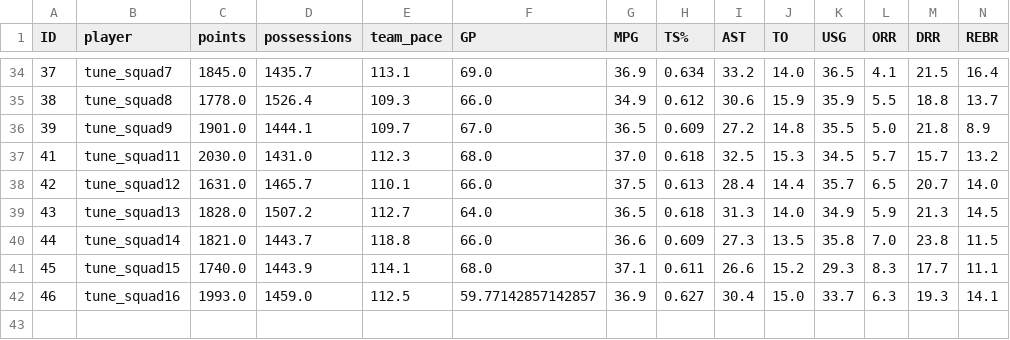
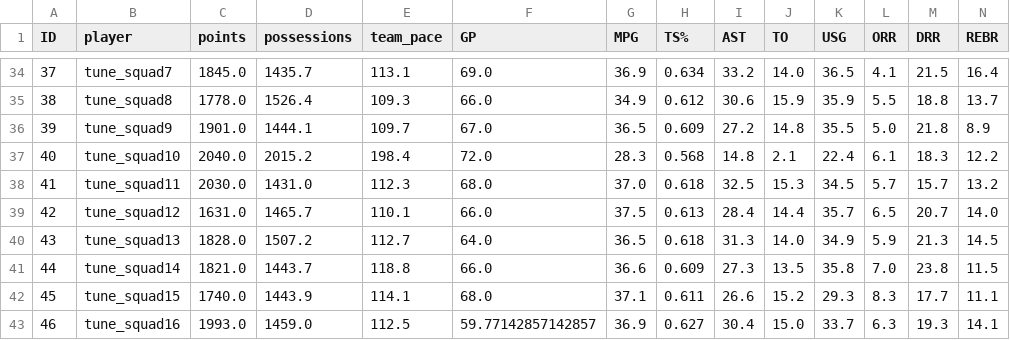
Before and after one commit to drguthals/learnwithdrg, a CSV file: SpaceJamANewLegacy/player_data_final.csv, drawn as a sheet; only a part is shown, gaps mark what is left out; rows hold the shown columns only; the diff names each change by its address in the sheet, - before the commit and + after, or states it on an @@ line.

Commit message:
Update player_data_final.csv

```diff
--- a/SpaceJamANewLegacy/player_data_final.csv
+++ b/SpaceJamANewLegacy/player_data_final.csv
+row 37: 40 | tune_squad10 | 2040.0 | 2015.2 | 198.4 | 72.0 | 28.3 | 0.568 | 14.8 | 2.1 | 22.4 | 6.1 | 18.3 | 12.2
```
